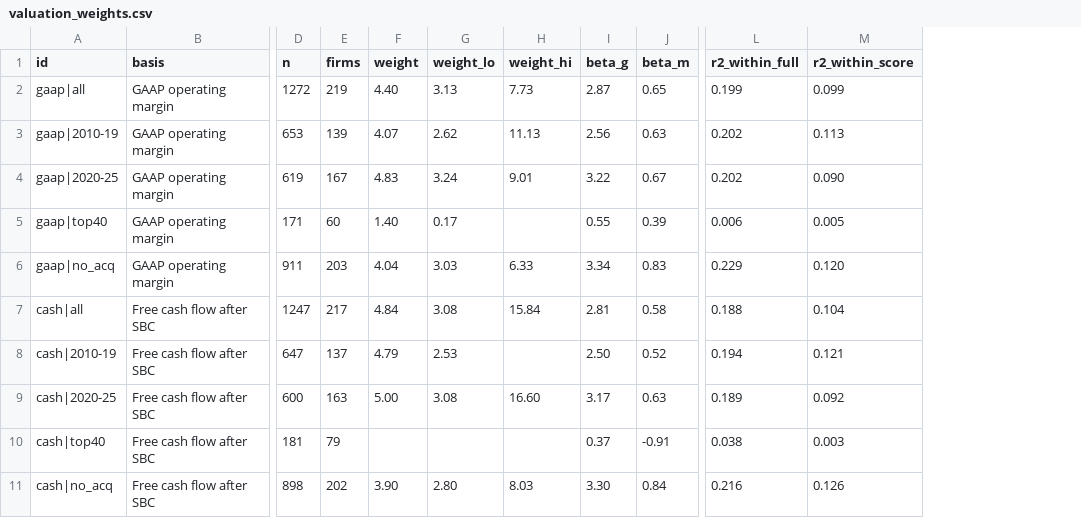
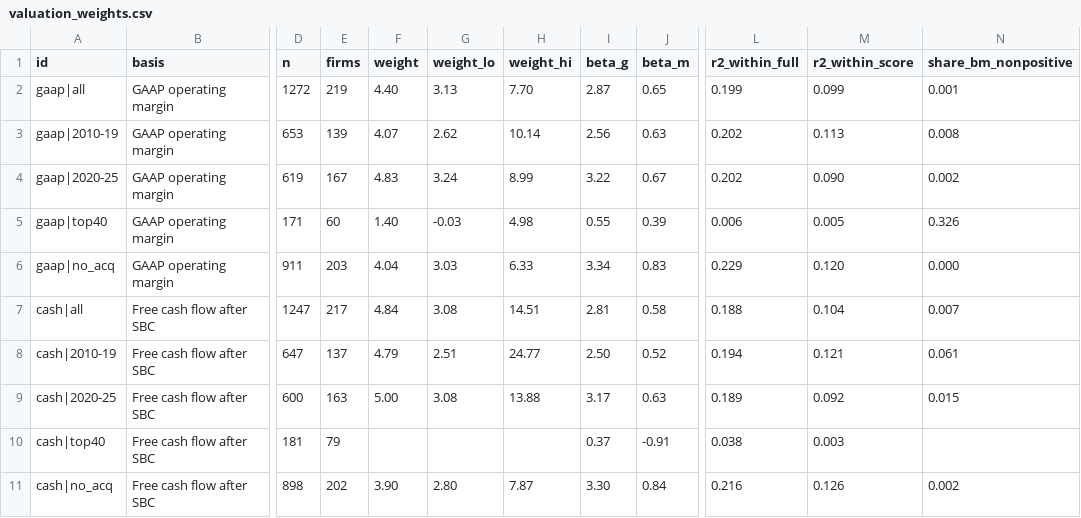
Before and after one commit to amurthygithub/rule-of-x, a CSV file: notes/mc_results_2026-11-03_1m/dashboard/valuation_weights.csv, drawn as a sheet; only a part is shown, gaps mark what is left out; the diff names each change by its address in the sheet, - before the commit and + after, or states it on an @@ line.

```diff
--- a/notes/mc_results_2026-11-03_1m/dashboard/valuation_weights.csv
+++ b/notes/mc_results_2026-11-03_1m/dashboard/valuation_weights.csv
+column N (share_bm_nonpositive), rows 2-11: 0.001 | 0.008 | 0.002 | 0.326 | 0.000 | 0.007 | 0.061 | 0.015 |  | 0.002
-H2 (weight_hi): 7.73
+H2 (weight_hi): 7.70
-H3 (weight_hi): 11.13
+H3 (weight_hi): 10.14
-H4 (weight_hi): 9.01
+H4 (weight_hi): 8.99
-G5 (weight_lo): 0.17
+G5 (weight_lo): -0.03
-H5 (weight_hi): (empty)
+H5 (weight_hi): 4.98
-H7 (weight_hi): 15.84
+H7 (weight_hi): 14.51
-G8 (weight_lo): 2.53
+G8 (weight_lo): 2.51
-H8 (weight_hi): (empty)
+H8 (weight_hi): 24.77
-H9 (weight_hi): 16.60
+H9 (weight_hi): 13.88
-H11 (weight_hi): 8.03
+H11 (weight_hi): 7.87
```
Also changed, not shown: 13 other files.
